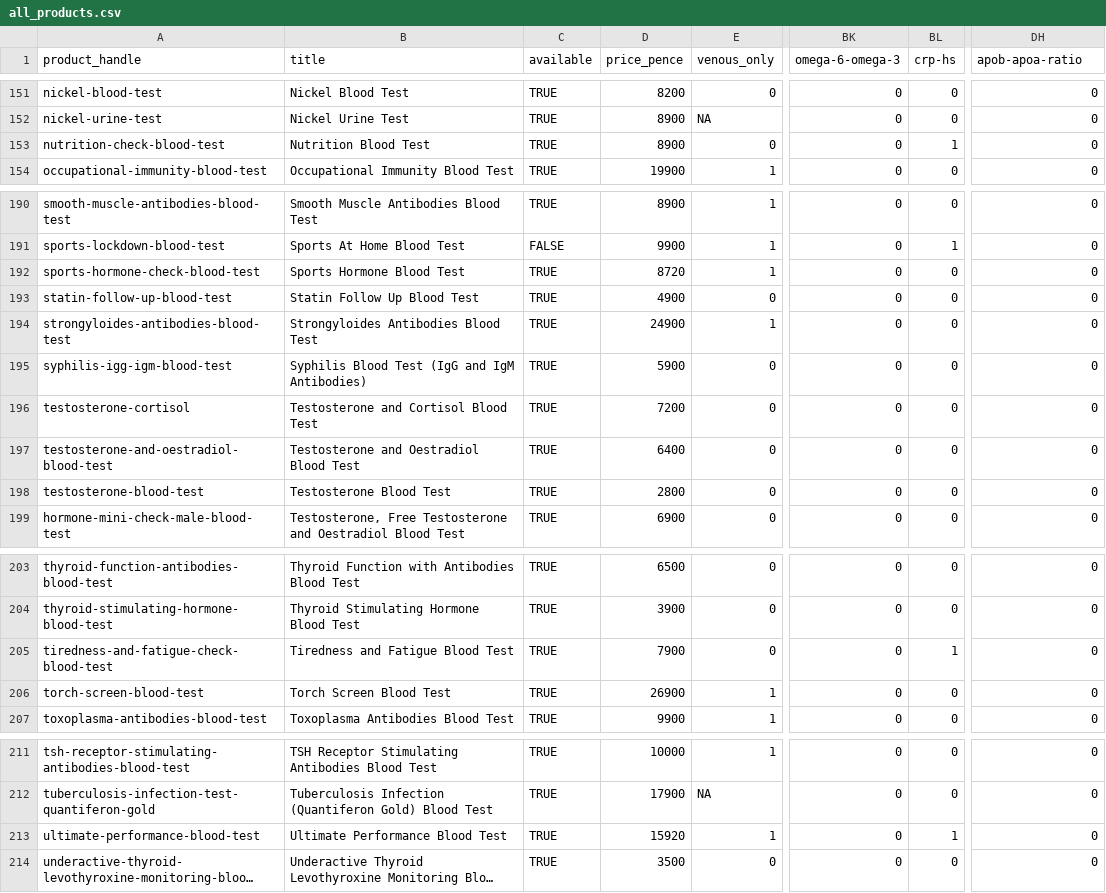
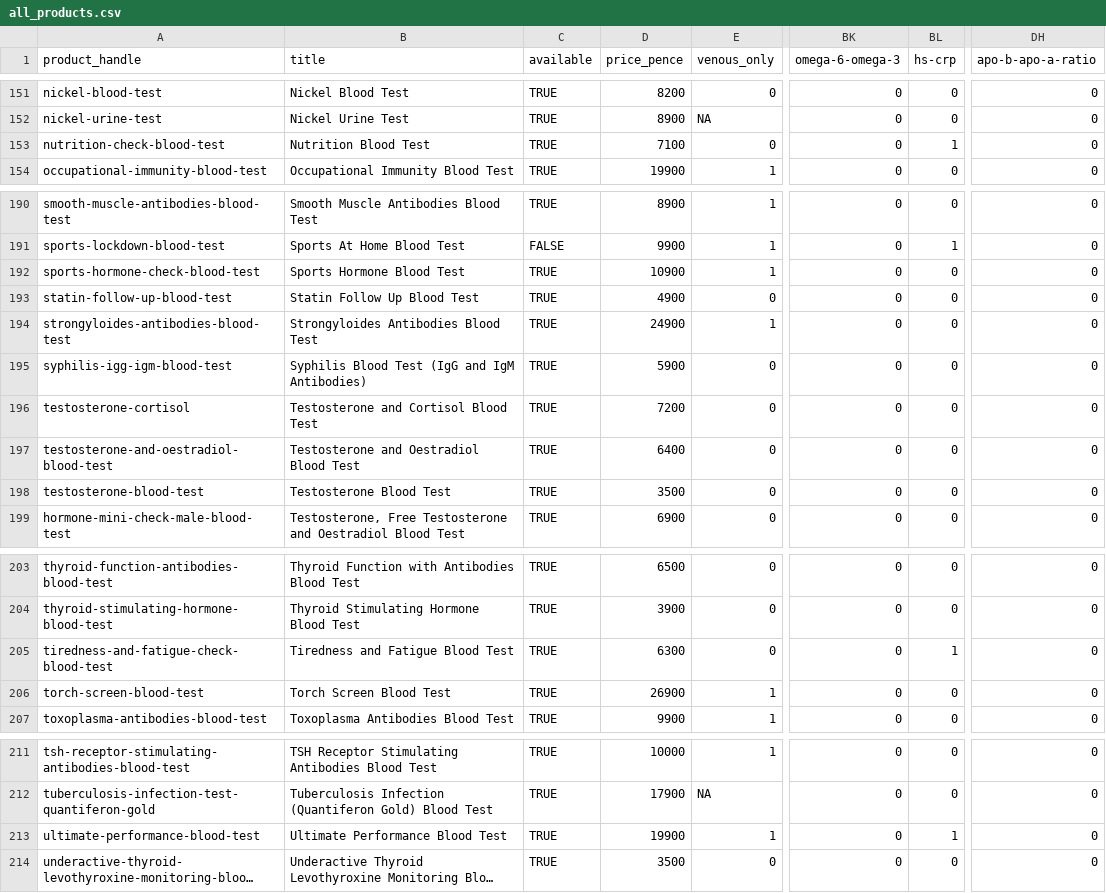
Before and after one commit to stupidpupil/medichecks_scraper, a CSV file: all_products.csv, drawn as a sheet; only a part is shown, gaps mark what is left out; long unchanged cells end in …; the diff covers the shown part only; the diff names each change by its address in the sheet, - before the commit and + after, or states it on an @@ line.

```diff
--- a/all_products.csv
+++ b/all_products.csv
-BL1: crp-hs
+BL1: hs-crp
-DH1: apob-apoa-ratio
+DH1: apo-b-apo-a-ratio
-D153 (price_pence): 8900
+D153 (price_pence): 7100
-D192 (price_pence): 8720
+D192 (price_pence): 10900
-D198 (price_pence): 2800
+D198 (price_pence): 3500
-D205 (price_pence): 7900
+D205 (price_pence): 6300
-D213 (price_pence): 15920
+D213 (price_pence): 19900
```
Also changed, not shown: 9 edited cells elsewhere in this file, biomarkers.csv, products.csv, 2 other files.
